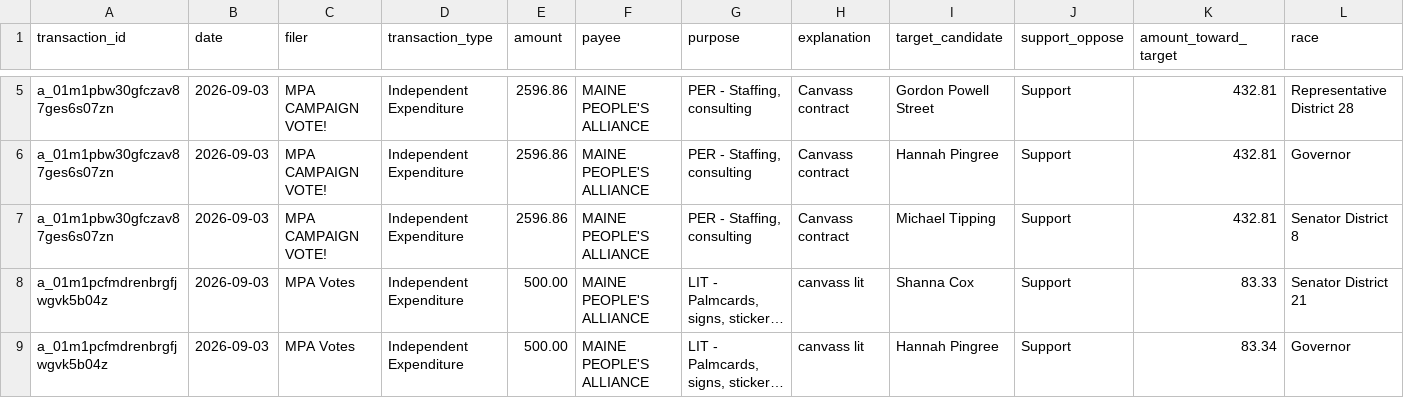
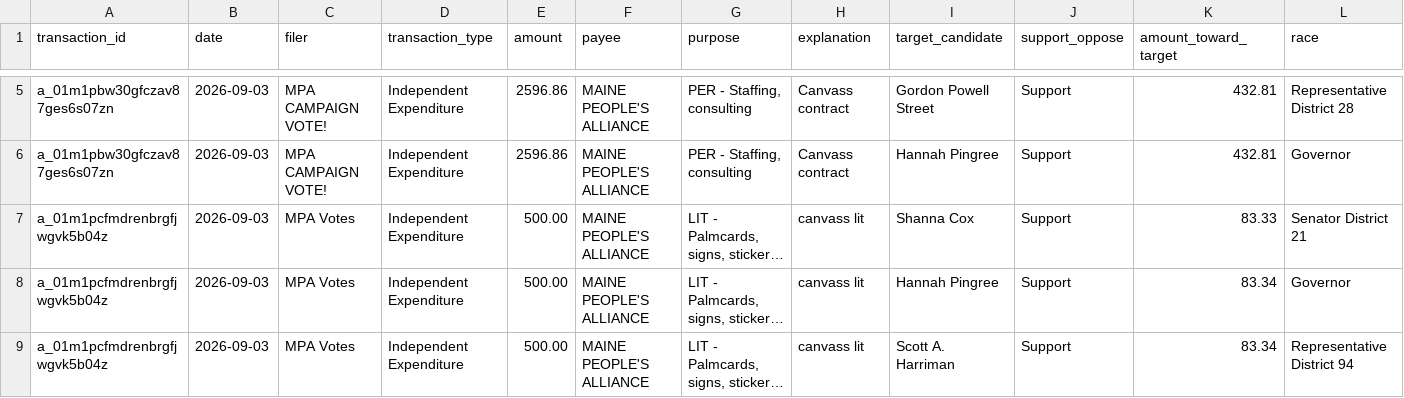
Before and after one commit to wsfp/maine-ie-tracker, a CSV file: ie_tracker.csv, drawn as a sheet; only a part is shown, gaps mark what is left out; the shorter side is filled out with more unchanged rows; long unchanged cells end in …; rows hold the shown columns only; the diff names each change by its address in the sheet, - before the commit and + after, or states it on an @@ line.

Commit message:
deleted row

```diff
--- a/ie_tracker.csv
+++ b/ie_tracker.csv
-row 7: a_01m1pbw30gfczav87ges6s07zn | 2026-09-03 | MPA CAMPAIGN VOTE! | Independent Expenditure | 2596.86 | MAINE PEOPLE'S ALLIANCE | PER - Staffing, consulting | Canvass contract | Michael Tipping | Support | 432.81 | Senator District 8
```
